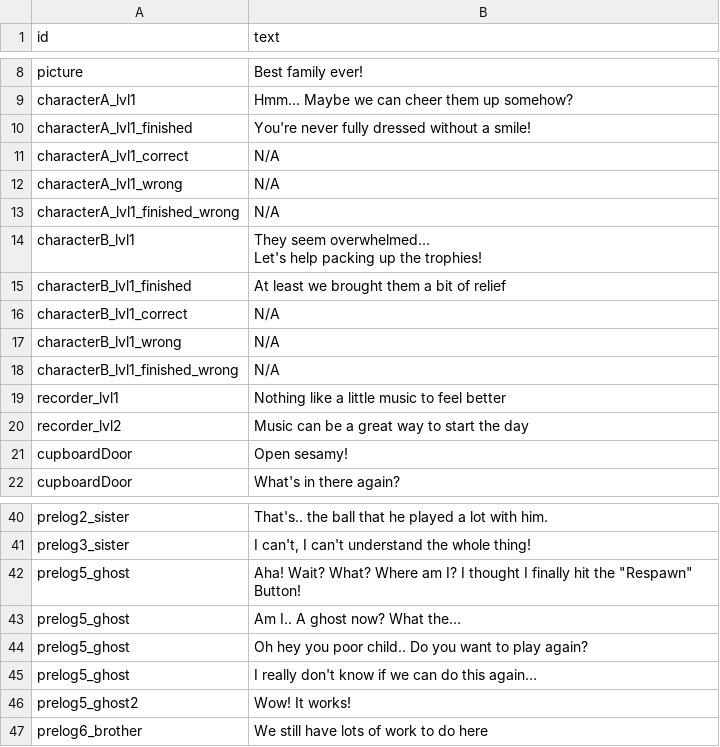
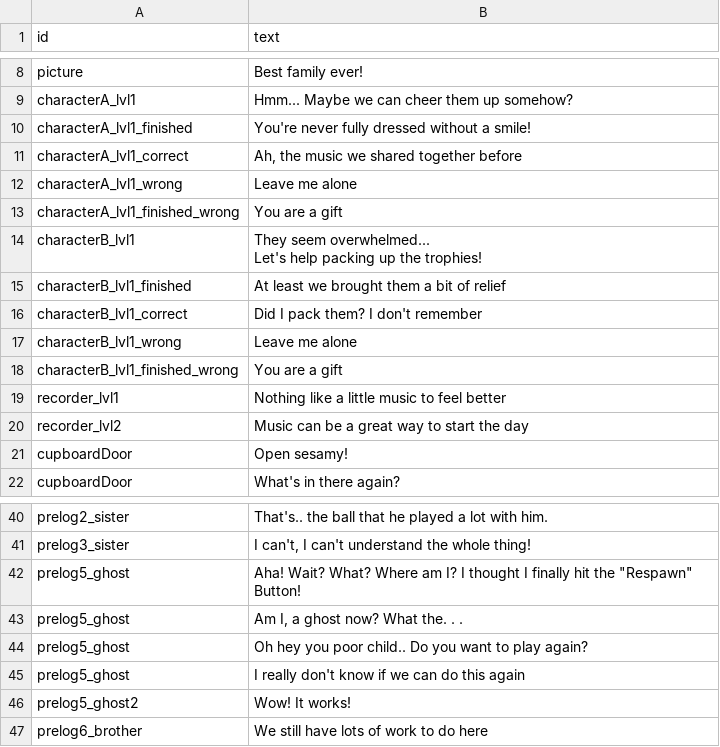
Before and after one commit to shshwdr/KeepMovingForward, a CSV file: Assets/Resources/csv/dialogue.csv, drawn as a sheet; only a part is shown, gaps mark what is left out; the diff names each change by its address in the sheet, - before the commit and + after, or states it on an @@ line.

```diff
--- a/Assets/Resources/csv/dialogue.csv
+++ b/Assets/Resources/csv/dialogue.csv
-B11 (text): N/A
+B11 (text): Ah, the music we shared together before
-B12 (text): N/A
+B12 (text): Leave me alone
-B13 (text): N/A
+B13 (text): You are a gift
-B16 (text): N/A
+B16 (text): Did I pack them? I don't remember
-B17 (text): N/A
+B17 (text): Leave me alone
-B18 (text): N/A
+B18 (text): You are a gift
-B43 (text): Am I.. A ghost now? What the…
+B43 (text): Am I, a ghost now? What the. . .
-B45 (text): I really don't know if we can do this again…
+B45 (text): I really don't know if we can do this again
```
Also changed, not shown: 3 other files.
